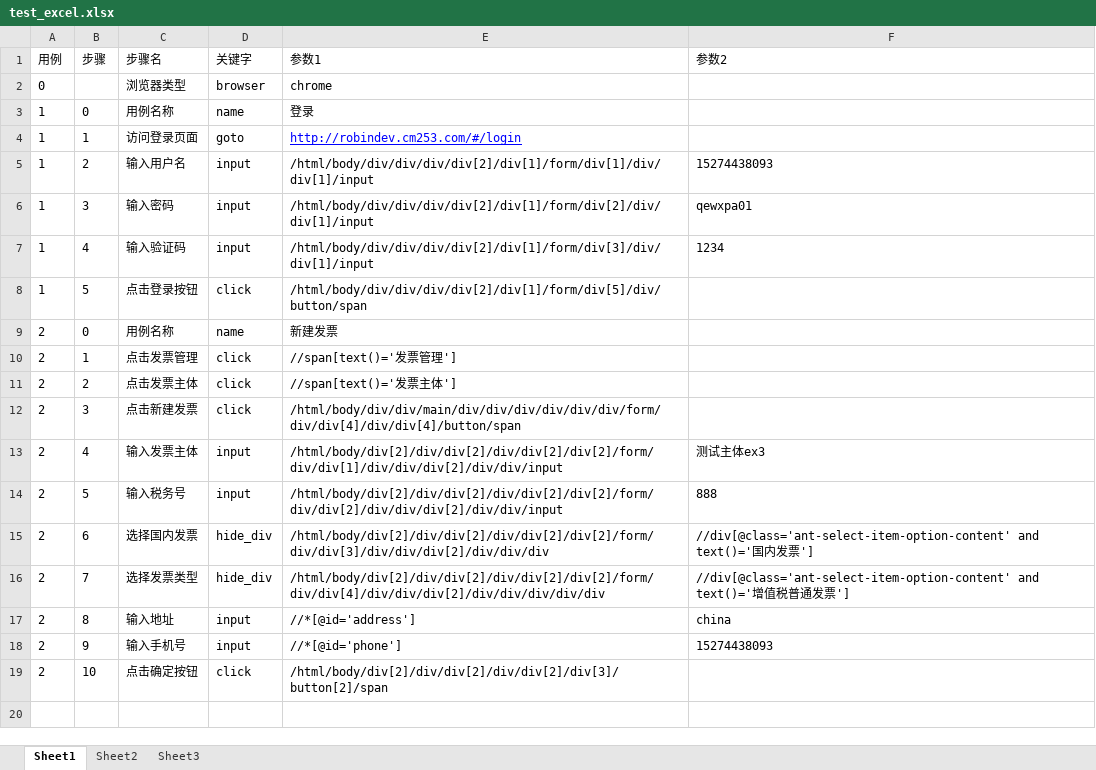
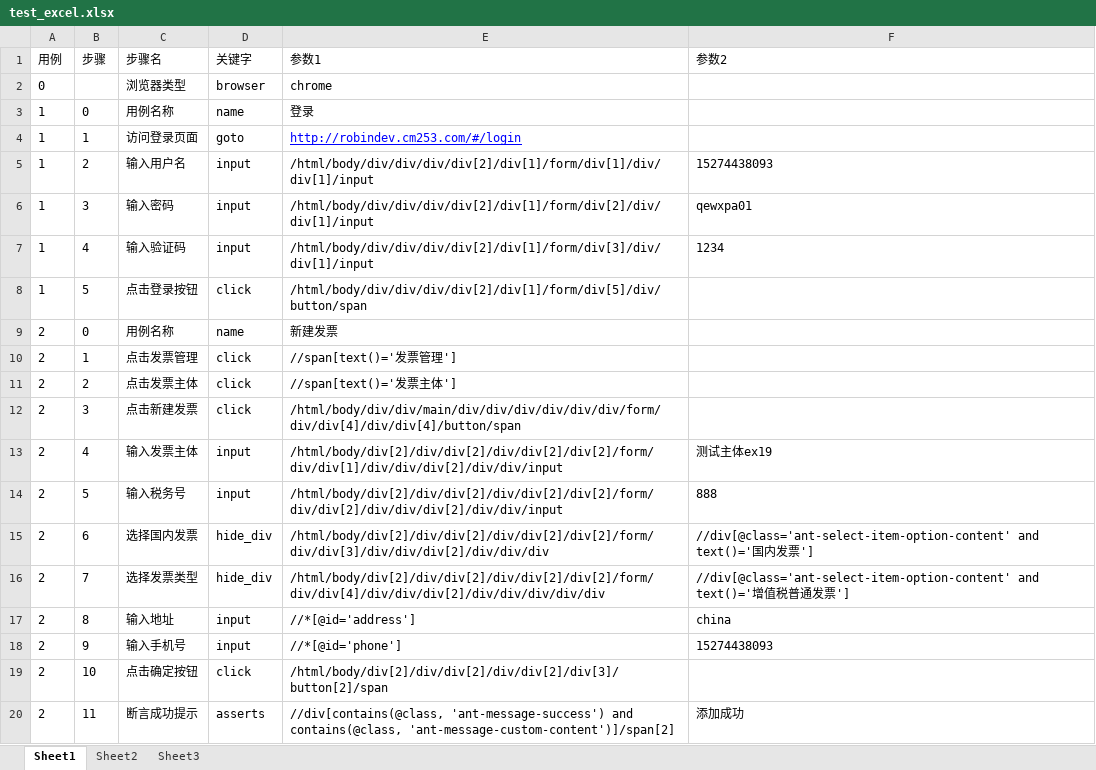
Before and after one commit to Liqiubang/pytest-selenium, an Excel workbook: test_excel.xlsx, sheet Sheet1, drawn as a sheet; values as stored, in another font and other column widths than the file's, no borders; the diff names each change by its address in the sheet, - before the commit and + after, or states it on an @@ line.

```diff
--- a/test_excel.xlsx (sheet Sheet1)
+++ b/test_excel.xlsx (sheet Sheet1)
-F13 (参数2): 测试主体ex3
+F13 (参数2): 测试主体ex19
+row 20: 2 | 11 | 断言成功提示 | asserts | //div[contains(@class, 'ant-message-success') and contains(@class, 'ant-message-custom-content')]/span[2] | 添加成功
```
Also changed, not shown: 10 other files.
